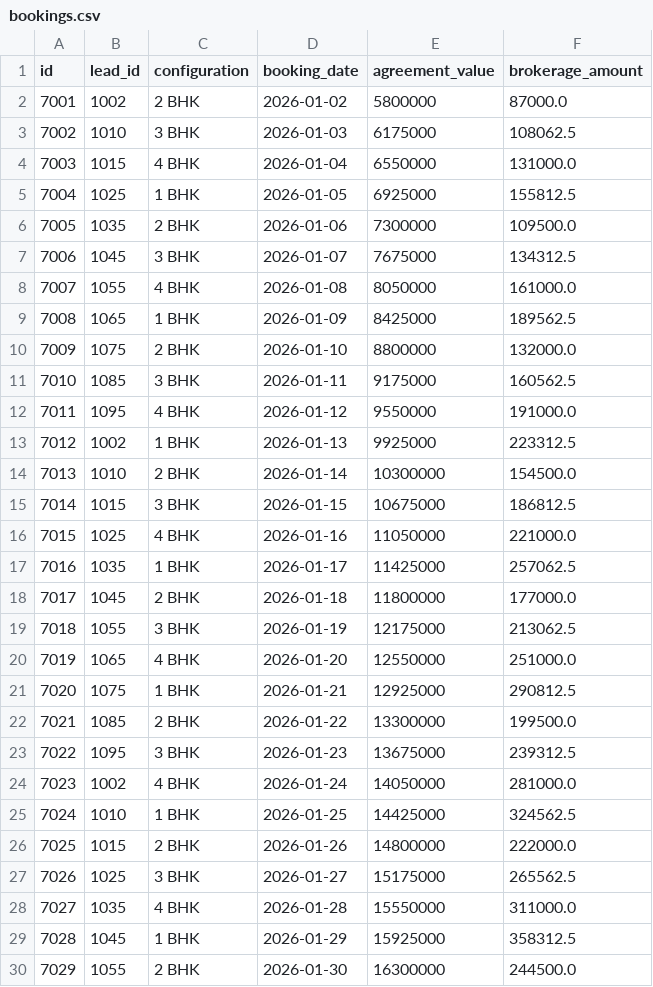
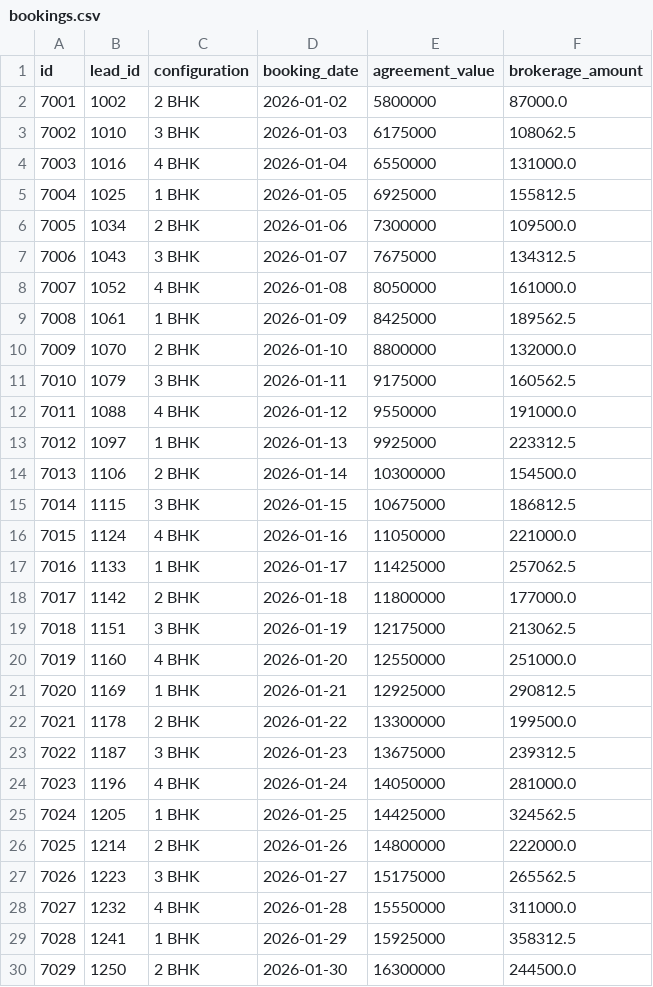
Before and after one commit to karanrathi7045/developer-copilot-mvp, a CSV file: data/bookings.csv, drawn as a sheet; only a part is shown; the diff covers the shown part only.

Commit message:
Publish data/bookings.csv

```diff
--- a/data/bookings.csv
+++ b/data/bookings.csv
@@ -3,28 +3,28 @@ id,lead_id,configuration,booking_date,agreement_value,brokerage_amount
 7002,1010,3 BHK,2026-01-03,6175000,108062.5
-7003,1015,4 BHK,2026-01-04,6550000,131000.0
+7003,1016,4 BHK,2026-01-04,6550000,131000.0
 7004,1025,1 BHK,2026-01-05,6925000,155812.5
-7005,1035,2 BHK,2026-01-06,7300000,109500.0
-7006,1045,3 BHK,2026-01-07,7675000,134312.5
-7007,1055,4 BHK,2026-01-08,8050000,161000.0
-7008,1065,1 BHK,2026-01-09,8425000,189562.5
-7009,1075,2 BHK,2026-01-10,8800000,132000.0
-7010,1085,3 BHK,2026-01-11,9175000,160562.5
-7011,1095,4 BHK,2026-01-12,9550000,191000.0
-7012,1002,1 BHK,2026-01-13,9925000,223312.5
-7013,1010,2 BHK,2026-01-14,10300000,154500.0
-7014,1015,3 BHK,2026-01-15,10675000,186812.5
-7015,1025,4 BHK,2026-01-16,11050000,221000.0
-7016,1035,1 BHK,2026-01-17,11425000,257062.5
-7017,1045,2 BHK,2026-01-18,11800000,177000.0
-7018,1055,3 BHK,2026-01-19,12175000,213062.5
-7019,1065,4 BHK,2026-01-20,12550000,251000.0
-7020,1075,1 BHK,2026-01-21,12925000,290812.5
-7021,1085,2 BHK,2026-01-22,13300000,199500.0
-7022,1095,3 BHK,2026-01-23,13675000,239312.5
-7023,1002,4 BHK,2026-01-24,14050000,281000.0
-7024,1010,1 BHK,2026-01-25,14425000,324562.5
-7025,1015,2 BHK,2026-01-26,14800000,222000.0
-7026,1025,3 BHK,2026-01-27,15175000,265562.5
-7027,1035,4 BHK,2026-01-28,15550000,311000.0
-7028,1045,1 BHK,2026-01-29,15925000,358312.5
-7029,1055,2 BHK,2026-01-30,16300000,244500.0
+7005,1034,2 BHK,2026-01-06,7300000,109500.0
+7006,1043,3 BHK,2026-01-07,7675000,134312.5
+7007,1052,4 BHK,2026-01-08,8050000,161000.0
+7008,1061,1 BHK,2026-01-09,8425000,189562.5
+7009,1070,2 BHK,2026-01-10,8800000,132000.0
+7010,1079,3 BHK,2026-01-11,9175000,160562.5
+7011,1088,4 BHK,2026-01-12,9550000,191000.0
+7012,1097,1 BHK,2026-01-13,9925000,223312.5
+7013,1106,2 BHK,2026-01-14,10300000,154500.0
+7014,1115,3 BHK,2026-01-15,10675000,186812.5
+7015,1124,4 BHK,2026-01-16,11050000,221000.0
+7016,1133,1 BHK,2026-01-17,11425000,257062.5
+7017,1142,2 BHK,2026-01-18,11800000,177000.0
+7018,1151,3 BHK,2026-01-19,12175000,213062.5
+7019,1160,4 BHK,2026-01-20,12550000,251000.0
+7020,1169,1 BHK,2026-01-21,12925000,290812.5
+7021,1178,2 BHK,2026-01-22,13300000,199500.0
+7022,1187,3 BHK,2026-01-23,13675000,239312.5
+7023,1196,4 BHK,2026-01-24,14050000,281000.0
+7024,1205,1 BHK,2026-01-25,14425000,324562.5
+7025,1214,2 BHK,2026-01-26,14800000,222000.0
+7026,1223,3 BHK,2026-01-27,15175000,265562.5
+7027,1232,4 BHK,2026-01-28,15550000,311000.0
+7028,1241,1 BHK,2026-01-29,15925000,358312.5
+7029,1250,2 BHK,2026-01-30,16300000,244500.0
```
Also changed, not shown: 71 edited cells elsewhere in this file.
